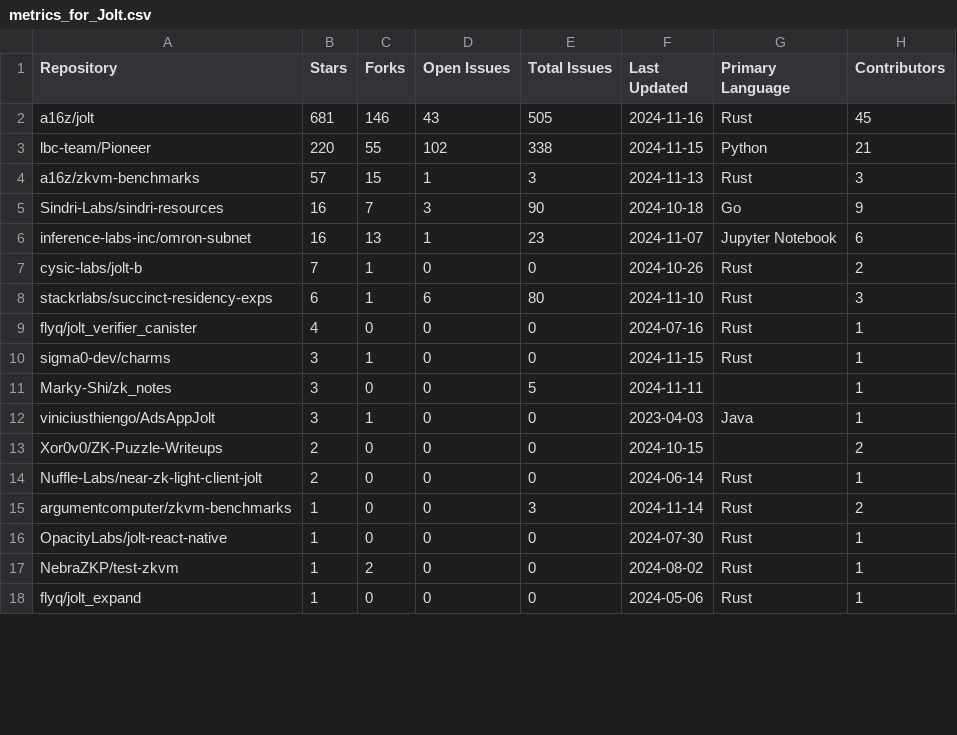
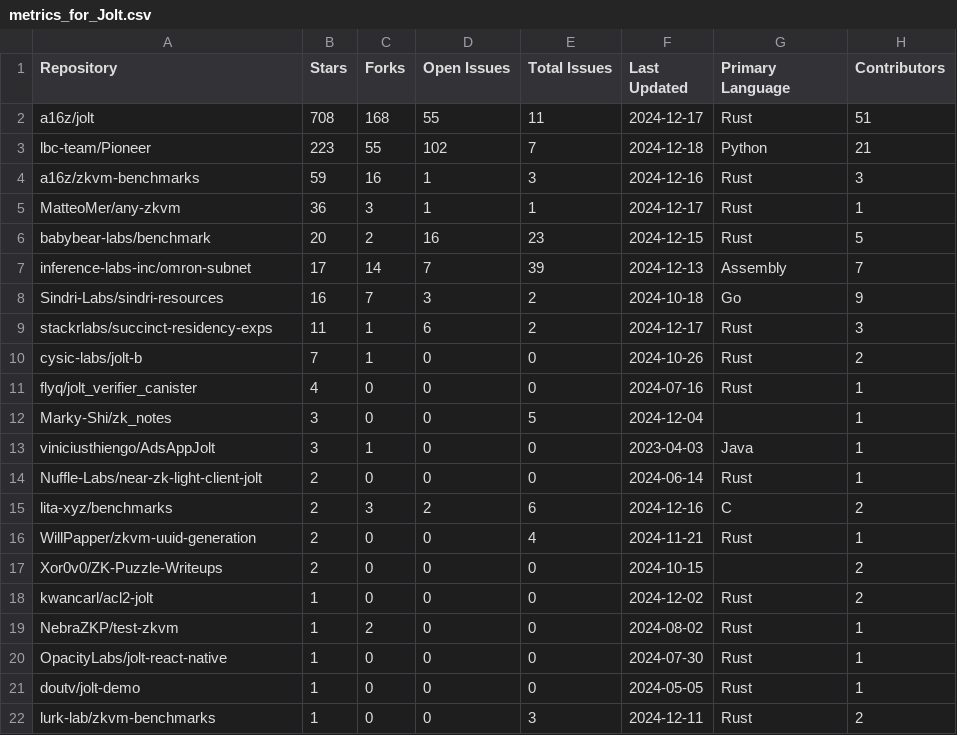
Before and after one commit to critesjosh/ZKP-Languages, a CSV file: metrics/metrics_for_Jolt.csv, drawn as a sheet; only a part is shown; the shorter side is filled out with more unchanged rows; the diff covers the shown part only.

Commit message:
added data for Jolt

```diff
--- a/metrics/metrics_for_Jolt.csv
+++ b/metrics/metrics_for_Jolt.csv
@@ -1,17 +1,22 @@
 Repository,Stars,Forks,Open Issues,Total Issues,Last Updated,Primary Language,Contributors
-a16z/jolt,681,146,43,505,2024-11-16,Rust,45
-lbc-team/Pioneer,220,55,102,338,2024-11-15,Python,21
-a16z/zkvm-benchmarks,57,15,1,3,2024-11-13,Rust,3
-Sindri-Labs/sindri-resources,16,7,3,90,2024-10-18,Go,9
-inference-labs-inc/omron-subnet,16,13,1,23,2024-11-07,Jupyter Notebook,6
+a16z/jolt,708,168,55,11,2024-12-17,Rust,51
+lbc-team/Pioneer,223,55,102,7,2024-12-18,Python,21
+a16z/zkvm-benchmarks,59,16,1,3,2024-12-16,Rust,3
+MatteoMer/any-zkvm,36,3,1,1,2024-12-17,Rust,1
+babybear-labs/benchmark,20,2,16,23,2024-12-15,Rust,5
+inference-labs-inc/omron-subnet,17,14,7,39,2024-12-13,Assembly,7
+Sindri-Labs/sindri-resources,16,7,3,2,2024-10-18,Go,9
+stackrlabs/succinct-residency-exps,11,1,6,2,2024-12-17,Rust,3
 cysic-labs/jolt-b,7,1,0,0,2024-10-26,Rust,2
-stackrlabs/succinct-residency-exps,6,1,6,80,2024-11-10,Rust,3
 flyq/jolt_verifier_canister,4,0,0,0,2024-07-16,Rust,1
-sigma0-dev/charms,3,1,0,0,2024-11-15,Rust,1
-Marky-Shi/zk_notes,3,0,0,5,2024-11-11,,1
+Marky-Shi/zk_notes,3,0,0,5,2024-12-04,,1
 viniciusthiengo/AdsAppJolt,3,1,0,0,2023-04-03,Java,1
+Nuffle-Labs/near-zk-light-client-jolt,2,0,0,0,2024-06-14,Rust,1
+lita-xyz/benchmarks,2,3,2,6,2024-12-16,C,2
+WillPapper/zkvm-uuid-generation,2,0,0,4,2024-11-21,Rust,1
 Xor0v0/ZK-Puzzle-Writeups,2,0,0,0,2024-10-15,,2
-Nuffle-Labs/near-zk-light-client-jolt,2,0,0,0,2024-06-14,Rust,1
-argumentcomputer/zkvm-benchmarks,1,0,0,3,2024-11-14,Rust,2
+kwancarl/acl2-jolt,1,0,0,0,2024-12-02,Rust,2
+NebraZKP/test-zkvm,1,2,0,0,2024-08-02,Rust,1
 OpacityLabs/jolt-react-native,1,0,0,0,2024-07-30,Rust,1
-NebraZKP/test-zkvm,1,2,0,0,2024-08-02,Rust,1
+doutv/jolt-demo,1,0,0,0,2024-05-05,Rust,1
+lurk-lab/zkvm-benchmarks,1,0,0,3,2024-12-11,Rust,2
```
Also changed, not shown: 1 added row, 3 removed rows, 5 moved rows and 10 edited cells elsewhere in this file, 1 other file.
